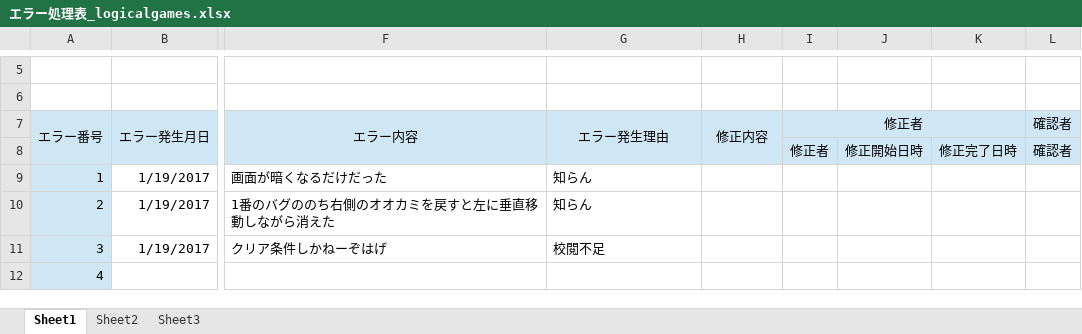
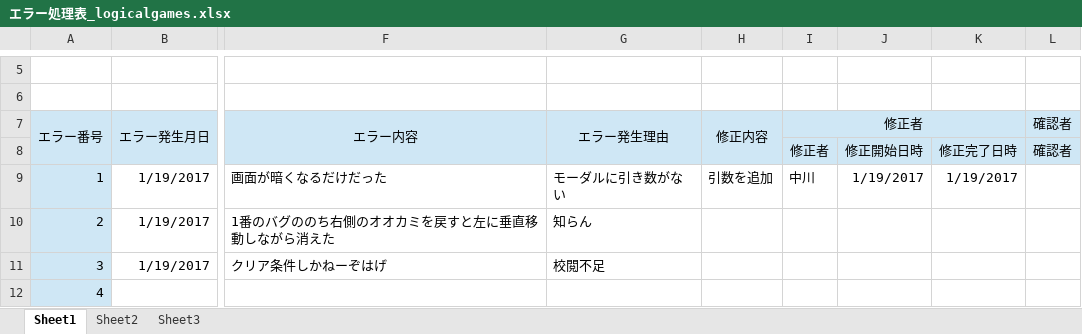
Before and after one commit to is21-28year/logicalgames, an Excel workbook: docment/テスト項目関連/エラー処理表_logicalgames.xlsx, sheet Sheet1, drawn as a sheet; only a part is shown, gaps mark what is left out; values as stored, in another font and other column widths than the file's, no borders; the diff names each change by its address in the sheet, - before the commit and + after, or states it on an @@ line.

```diff
--- a/docment/テスト項目関連/エラー処理表_logicalgames.xlsx (sheet Sheet1)
+++ b/docment/テスト項目関連/エラー処理表_logicalgames.xlsx (sheet Sheet1)
-G9: 知らん
+G9: モーダルに引き数がない
-H9: (empty)
+H9: 引数を追加
-I9: (empty)
+I9: 中川
-J9: (empty)
+J9: 1/19/2017
-K9: (empty)
+K9: 1/19/2017
```
Also changed, not shown: 1 other file.
